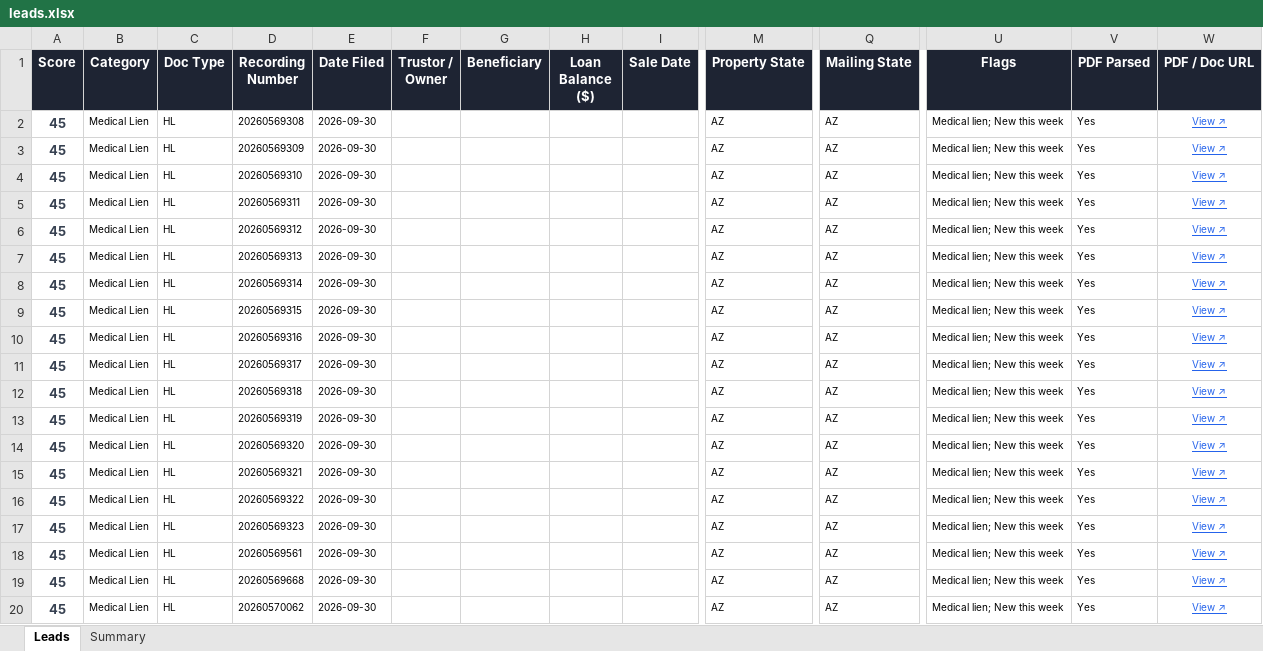
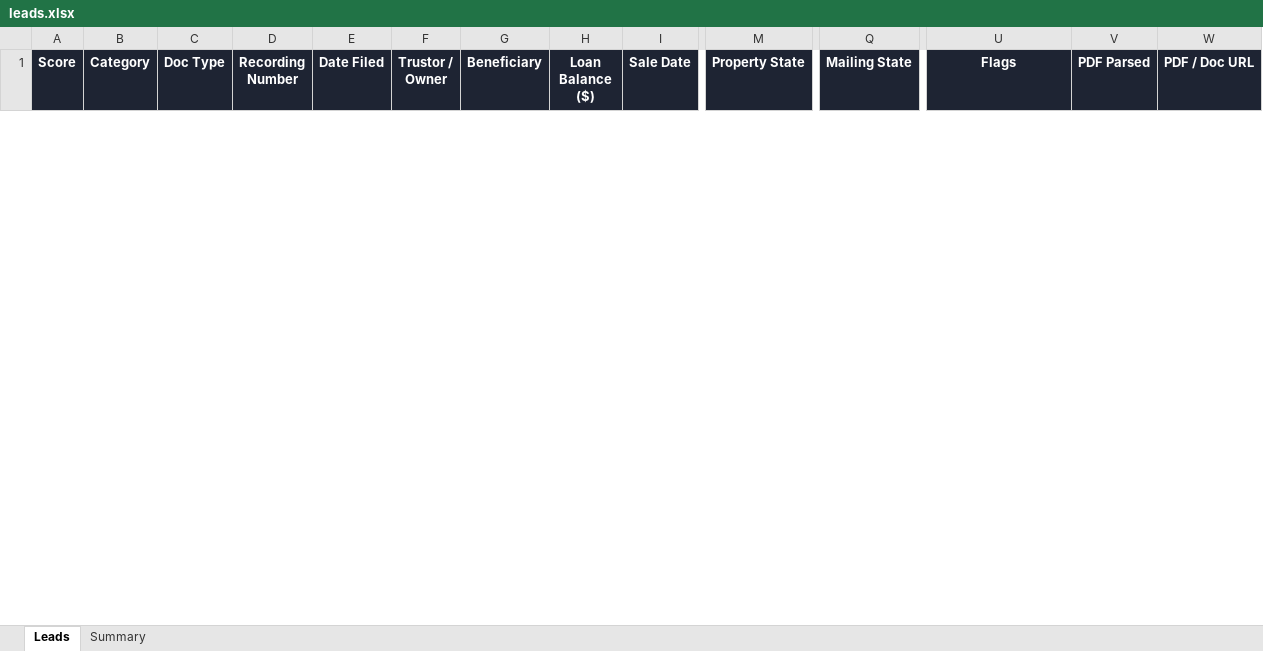
Before and after one commit to Darqsin/Four-Rings-CRM, an Excel workbook: data/leads.xlsx, sheet Leads, drawn as a sheet; only a part is shown, gaps mark what is left out; values as stored, in another font and other column widths than the file's, no borders; removed rows and columns are numbered as before the commit, all else as after; rows hold the shown columns only; the diff covers the shown part only; the diff names each change by its address in the sheet, - before the commit and + after, or states it on an @@ line.

```diff
--- a/data/leads.xlsx (sheet Leads)
+++ b/data/leads.xlsx (sheet Leads)
-row 2: 45 | Medical Lien | HL | 20260569308 | 2026-09-30 |  |  |  |  | AZ | AZ | Medical lien; New this week | Yes | View ↗
-row 3: 45 | Medical Lien | HL | 20260569309 | 2026-09-30 |  |  |  |  | AZ | AZ | Medical lien; New this week | Yes | View ↗
-row 4: 45 | Medical Lien | HL | 20260569310 | 2026-09-30 |  |  |  |  | AZ | AZ | Medical lien; New this week | Yes | View ↗
-row 5: 45 | Medical Lien | HL | 20260569311 | 2026-09-30 |  |  |  |  | AZ | AZ | Medical lien; New this week | Yes | View ↗
-row 6: 45 | Medical Lien | HL | 20260569312 | 2026-09-30 |  |  |  |  | AZ | AZ | Medical lien; New this week | Yes | View ↗
-row 7: 45 | Medical Lien | HL | 20260569313 | 2026-09-30 |  |  |  |  | AZ | AZ | Medical lien; New this week | Yes | View ↗
-row 8: 45 | Medical Lien | HL | 20260569314 | 2026-09-30 |  |  |  |  | AZ | AZ | Medical lien; New this week | Yes | View ↗
-row 9: 45 | Medical Lien | HL | 20260569315 | 2026-09-30 |  |  |  |  | AZ | AZ | Medical lien; New this week | Yes | View ↗
-row 10: 45 | Medical Lien | HL | 20260569316 | 2026-09-30 |  |  |  |  | AZ | AZ | Medical lien; New this week | Yes | View ↗
-row 11: 45 | Medical Lien | HL | 20260569317 | 2026-09-30 |  |  |  |  | AZ | AZ | Medical lien; New this week | Yes | View ↗
-row 12: 45 | Medical Lien | HL | 20260569318 | 2026-09-30 |  |  |  |  | AZ | AZ | Medical lien; New this week | Yes | View ↗
-row 13: 45 | Medical Lien | HL | 20260569319 | 2026-09-30 |  |  |  |  | AZ | AZ | Medical lien; New this week | Yes | View ↗
-row 14: 45 | Medical Lien | HL | 20260569320 | 2026-09-30 |  |  |  |  | AZ | AZ | Medical lien; New this week | Yes | View ↗
-row 15: 45 | Medical Lien | HL | 20260569321 | 2026-09-30 |  |  |  |  | AZ | AZ | Medical lien; New this week | Yes | View ↗
-row 16: 45 | Medical Lien | HL | 20260569322 | 2026-09-30 |  |  |  |  | AZ | AZ | Medical lien; New this week | Yes | View ↗
-row 17: 45 | Medical Lien | HL | 20260569323 | 2026-09-30 |  |  |  |  | AZ | AZ | Medical lien; New this week | Yes | View ↗
-row 18: 45 | Medical Lien | HL | 20260569561 | 2026-09-30 |  |  |  |  | AZ | AZ | Medical lien; New this week | Yes | View ↗
-row 19: 45 | Medical Lien | HL | 20260569668 | 2026-09-30 |  |  |  |  | AZ | AZ | Medical lien; New this week | Yes | View ↗
-row 20: 45 | Medical Lien | HL | 20260570062 | 2026-09-30 |  |  |  |  | AZ | AZ | Medical lien; New this week | Yes | View ↗
```
Also changed, not shown: 6 added rows and 154 removed rows elsewhere in this sheet, sheet Summary, 3 other files.
